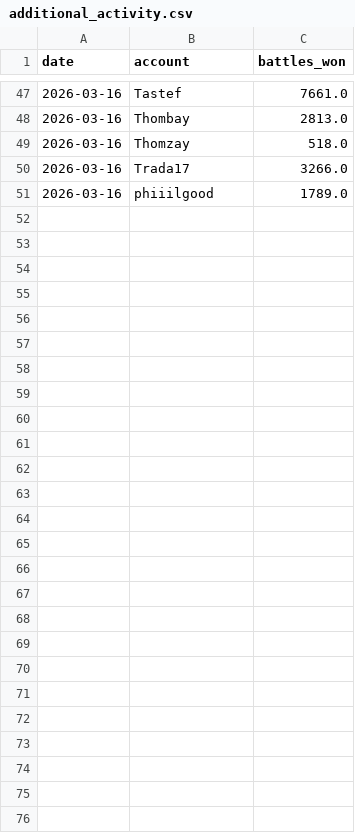
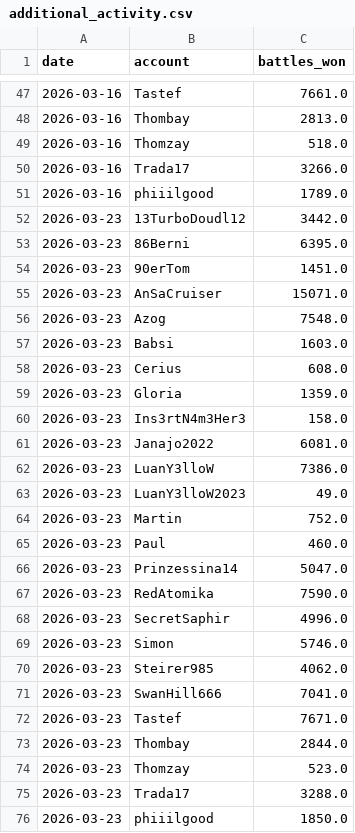
Before and after one commit to Thombay/PoGo_XP, a CSV file: inputs/data/additional_activity.csv, drawn as a sheet; only a part is shown, gaps mark what is left out.

```diff
--- a/inputs/data/additional_activity.csv
+++ b/inputs/data/additional_activity.csv
@@ -51 +51,26 @@
 2026-03-16,phiiilgood,1789.0
+2026-03-23,13TurboDoudl12,3442.0
+2026-03-23,86Berni,6395.0
+2026-03-23,90erTom,1451.0
+2026-03-23,AnSaCruiser,15071.0
+2026-03-23,Azog,7548.0
+2026-03-23,Babsi,1603.0
+2026-03-23,Cerius,608.0
+2026-03-23,Gloria,1359.0
+2026-03-23,Ins3rtN4m3Her3,158.0
+2026-03-23,Janajo2022,6081.0
+2026-03-23,LuanY3lloW,7386.0
+2026-03-23,LuanY3lloW2023,49.0
+2026-03-23,Martin,752.0
+2026-03-23,Paul,460.0
+2026-03-23,Prinzessina14,5047.0
+2026-03-23,RedAtomika,7590.0
+2026-03-23,SecretSaphir,4996.0
+2026-03-23,Simon,5746.0
+2026-03-23,Steirer985,4062.0
+2026-03-23,SwanHill666,7041.0
+2026-03-23,Tastef,7671.0
+2026-03-23,Thombay,2844.0
+2026-03-23,Thomzay,523.0
+2026-03-23,Trada17,3288.0
+2026-03-23,phiiilgood,1850.0
```
Also changed, not shown: inputs/config/medal_explanations.csv, inputs/config/medal_goals.csv, 3 other files.
